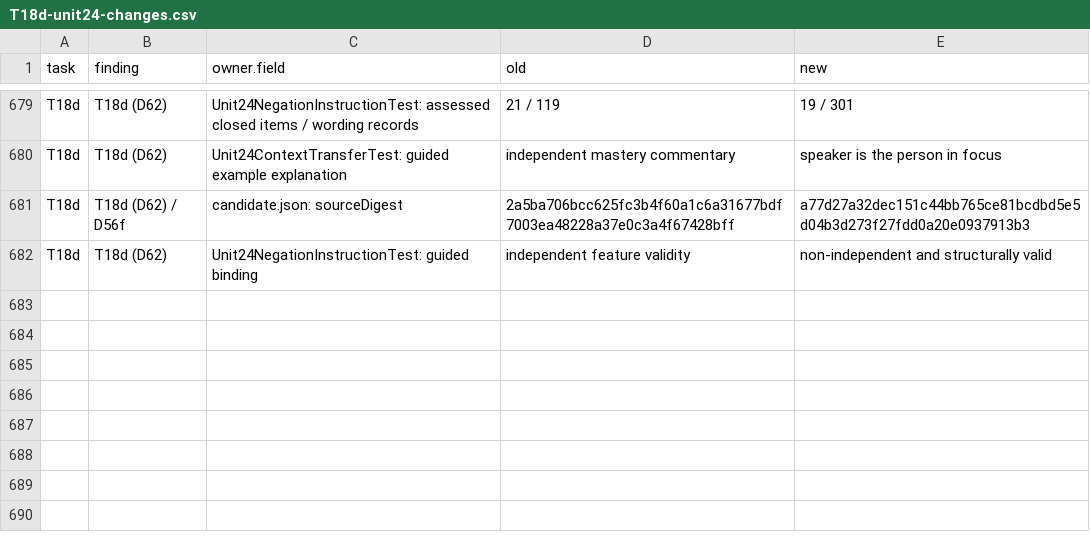
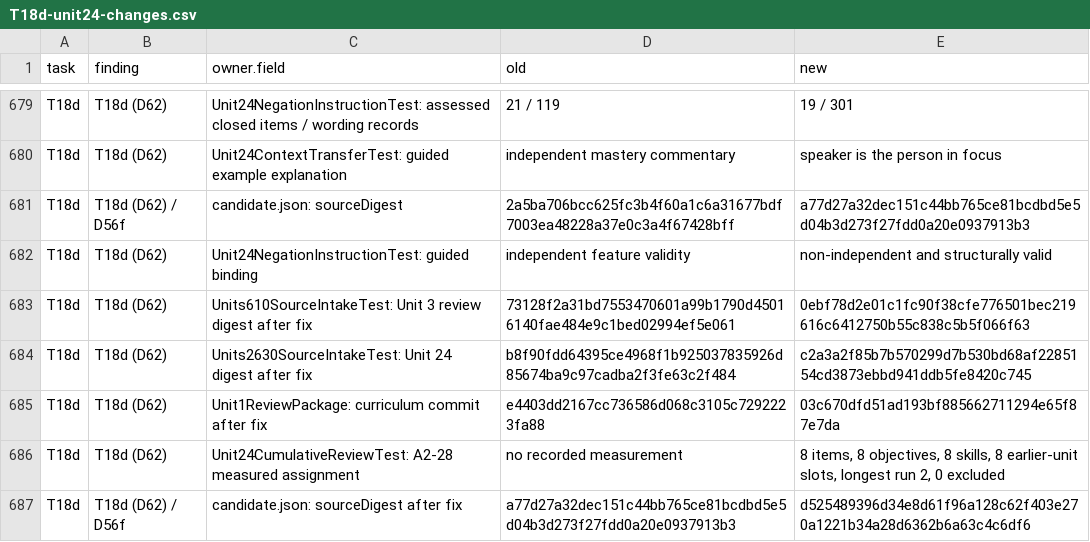
Before and after one commit to justinkulka-lang/russian-companion, a CSV file: audit/T18d-unit24-changes.csv, drawn as a sheet; only a part is shown, gaps mark what is left out.

```diff
--- a/audit/T18d-unit24-changes.csv
+++ b/audit/T18d-unit24-changes.csv
@@ -797 +797,6 @@ T18d,T18d (D62) / D56f,candidate.json: sourceDigest,2a5ba706bcc625fc3b4f60a1c6a3
 T18d,T18d (D62),Unit24NegationInstructionTest: guided binding,independent feature validity,non-independent and structurally valid
+T18d,T18d (D62),Units610SourceIntakeTest: Unit 3 review digest after fix,73128f2a31bd7553470601a99b1790d45016140fae484e9c1bed02994ef5e061,0ebf78d2e01c1fc90f38cfe776501bec219616c6412750b55c838c5b5f066f63
+T18d,T18d (D62),Units2630SourceIntakeTest: Unit 24 digest after fix,b8f90fdd64395ce4968f1b925037835926d85674ba9c97cadba2f3fe63c2f484,c2a3a2f85b7b570299d7b530bd68af2285154cd3873ebbd941ddb5fe8420c745
+T18d,T18d (D62),Unit1ReviewPackage: curriculum commit after fix,e4403dd2167cc736586d068c3105c7292223fa88,03c670dfd51ad193bf885662711294e65f87e7da
+T18d,T18d (D62),Unit24CumulativeReviewTest: A2-28 measured assignment,no recorded measurement,"8 items, 8 objectives, 8 skills, 8 earlier-unit slots, longest run 2, 0 excluded"
+T18d,T18d (D62) / D56f,candidate.json: sourceDigest after fix,a77d27a32dec151c44bb765ce81bcdbd5e5d04b3d273f27fdd0a20e0937913b3,d525489396d34e8d61f96a128c62f403e270a1221b34a28d6362b6a63c4c6df6
```
Also changed, not shown: audit/FINDINGS_DISPOSITION.csv, 5 other files.
